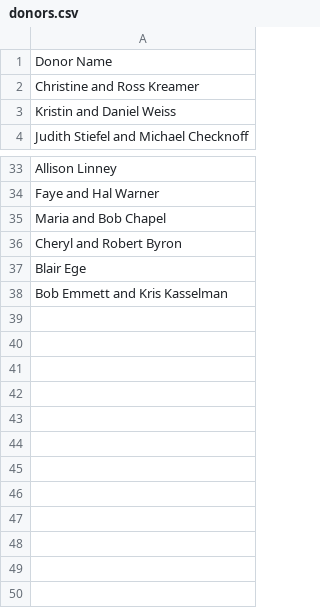
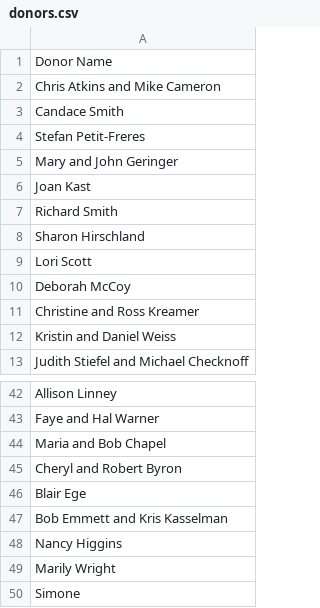
Before and after one commit to Fralin-Development/fralin-development.github.io, a CSV file: donors.csv, drawn as a sheet; only a part is shown, gaps mark what is left out; the diff names each change by its address in the sheet, - before the commit and + after, or states it on an @@ line.

```diff
--- a/donors.csv
+++ b/donors.csv
+row 2: Chris Atkins and Mike Cameron
+row 3: Candace Smith
+row 4: Stefan Petit-Freres
+row 5: Mary and John Geringer
+row 6: Joan Kast
+row 7: Richard Smith
+row 8: Sharon Hirschland
+row 9: Lori Scott
+row 10: Deborah McCoy
+row 48: Nancy Higgins
+row 49: Marily Wright
+row 50: Simone
```
